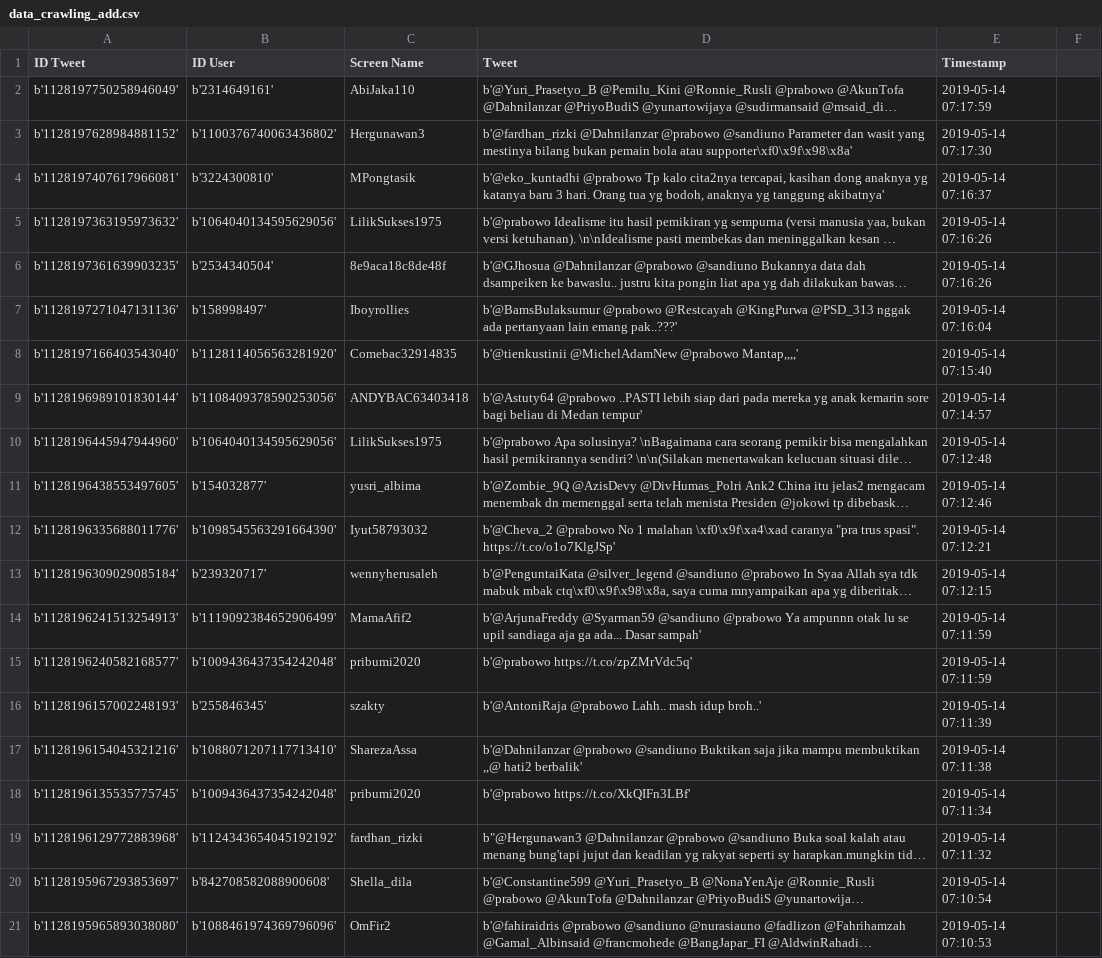
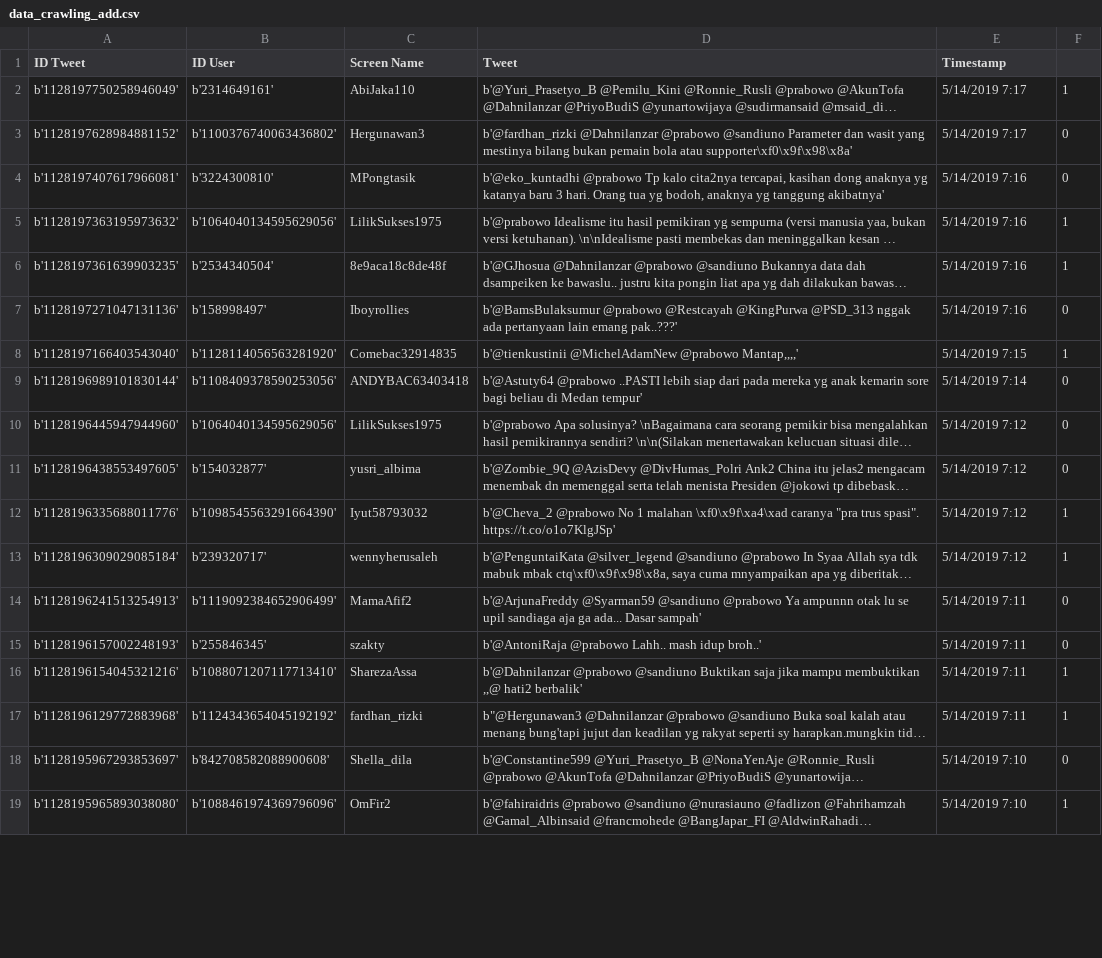
Before and after one commit to bastomy/NLP-TugasAkhir, a CSV file: data_crawling_add.csv, drawn as a sheet; only a part is shown; long unchanged cells end in …; removed rows and columns are numbered as before the commit, all else as after; the diff covers the shown part only; the diff names each change by its address in the sheet, - before the commit and + after, or states it on an @@ line.

Commit message:
file training baru

```diff
--- a/data_crawling_add.csv
+++ b/data_crawling_add.csv
-E2 (Timestamp): 2019-05-14 07:17:59
+E2 (Timestamp): 5/14/2019 7:17
-F2: (empty)
+F2: 1
-E3 (Timestamp): 2019-05-14 07:17:30
+E3 (Timestamp): 5/14/2019 7:17
-F3:F4: (empty)
+F3:F4: 0
-E4 (Timestamp): 2019-05-14 07:16:37
+E4 (Timestamp): 5/14/2019 7:16
-E5:E6 (Timestamp): 2019-05-14 07:16:26
+E5:E6 (Timestamp): 5/14/2019 7:16
-F5:F6: (empty)
+F5:F6: 1
-E7 (Timestamp): 2019-05-14 07:16:04
+E7 (Timestamp): 5/14/2019 7:16
-F7: (empty)
+F7: 0
-E8 (Timestamp): 2019-05-14 07:15:40
+E8 (Timestamp): 5/14/2019 7:15
-F8: (empty)
+F8: 1
-E9 (Timestamp): 2019-05-14 07:14:57
+E9 (Timestamp): 5/14/2019 7:14
-F9:F11: (empty)
+F9:F11: 0
-E10 (Timestamp): 2019-05-14 07:12:48
+E10 (Timestamp): 5/14/2019 7:12
-E11 (Timestamp): 2019-05-14 07:12:46
+E11 (Timestamp): 5/14/2019 7:12
-E12 (Timestamp): 2019-05-14 07:12:21
+E12 (Timestamp): 5/14/2019 7:12
-F12:F13: (empty)
+F12:F13: 1
-E13 (Timestamp): 2019-05-14 07:12:15
+E13 (Timestamp): 5/14/2019 7:12
-E14 (Timestamp): 2019-05-14 07:11:59
+E14 (Timestamp): 5/14/2019 7:11
-F14: (empty)
+F14: 0
-row 15: b'1128196240582168577' | b'1009436437354242048' | pribumi2020 | b'@prabowo https://t.co/zpZMrVdc5q' | 2019-05-14 07:11:59
-E15 (Timestamp): 2019-05-14 07:11:39
+E15 (Timestamp): 5/14/2019 7:11
-F15: (empty)
+F15: 0
-E16 (Timestamp): 2019-05-14 07:11:38
+E16 (Timestamp): 5/14/2019 7:11
-F16: (empty)
+F16: 1
-row 18: b'1128196135535775745' | b'1009436437354242048' | pribumi2020 | b'@prabowo https://t.co/XkQIFn3LBf' | 2019-05-14 07:11:34
-E17 (Timestamp): 2019-05-14 07:11:32
+E17 (Timestamp): 5/14/2019 7:11
-F17: (empty)
+F17: 1
-E18 (Timestamp): 2019-05-14 07:10:54
+E18 (Timestamp): 5/14/2019 7:10
-F18: (empty)
+F18: 0
-E19 (Timestamp): 2019-05-14 07:10:53
+E19 (Timestamp): 5/14/2019 7:10
-F19: (empty)
+F19: 1
```
Also changed, not shown: 6 removed rows and 105 edited cells elsewhere in this file.
